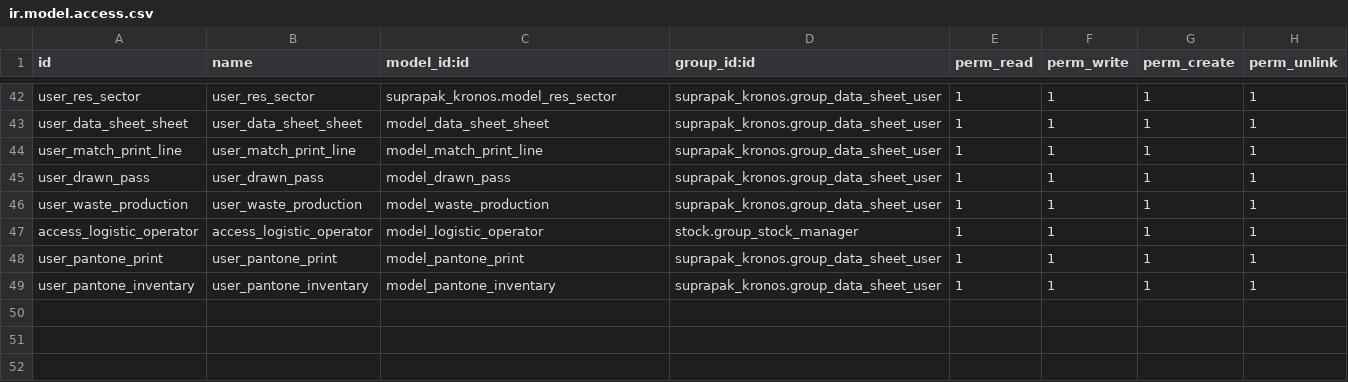
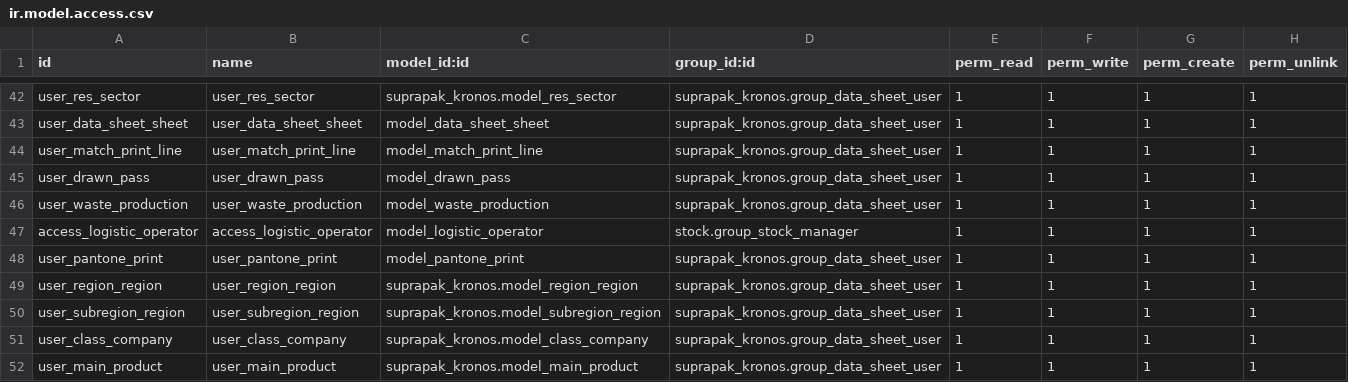
Before and after one commit to infotodoo/suprapak_funcional, a CSV file: suprapak_kronos/security/ir.model.access.csv, drawn as a sheet; only a part is shown, gaps mark what is left out.

Commit message:
[ADD] kronos completo

```diff
--- a/suprapak_kronos/security/ir.model.access.csv
+++ b/suprapak_kronos/security/ir.model.access.csv
@@ -48,2 +48,5 @@ access_logistic_operator,access_logistic_operator,model_logistic_operator,stock.
 user_pantone_print,user_pantone_print,model_pantone_print,suprapak_kronos.group_data_sheet_user,1,1,1,1
-user_pantone_inventary,user_pantone_inventary,model_pantone_inventary,suprapak_kronos.group_data_sheet_user,1,1,1,1
+user_region_region,user_region_region,suprapak_kronos.model_region_region,suprapak_kronos.group_data_sheet_user,1,1,1,1
+user_subregion_region,user_subregion_region,suprapak_kronos.model_subregion_region,suprapak_kronos.group_data_sheet_user,1,1,1,1
+user_class_company,user_class_company,suprapak_kronos.model_class_company,suprapak_kronos.group_data_sheet_user,1,1,1,1
+user_main_product,user_main_product,suprapak_kronos.model_main_product,suprapak_kronos.group_data_sheet_user,1,1,1,1
```
Also changed, not shown: 13 other files.
